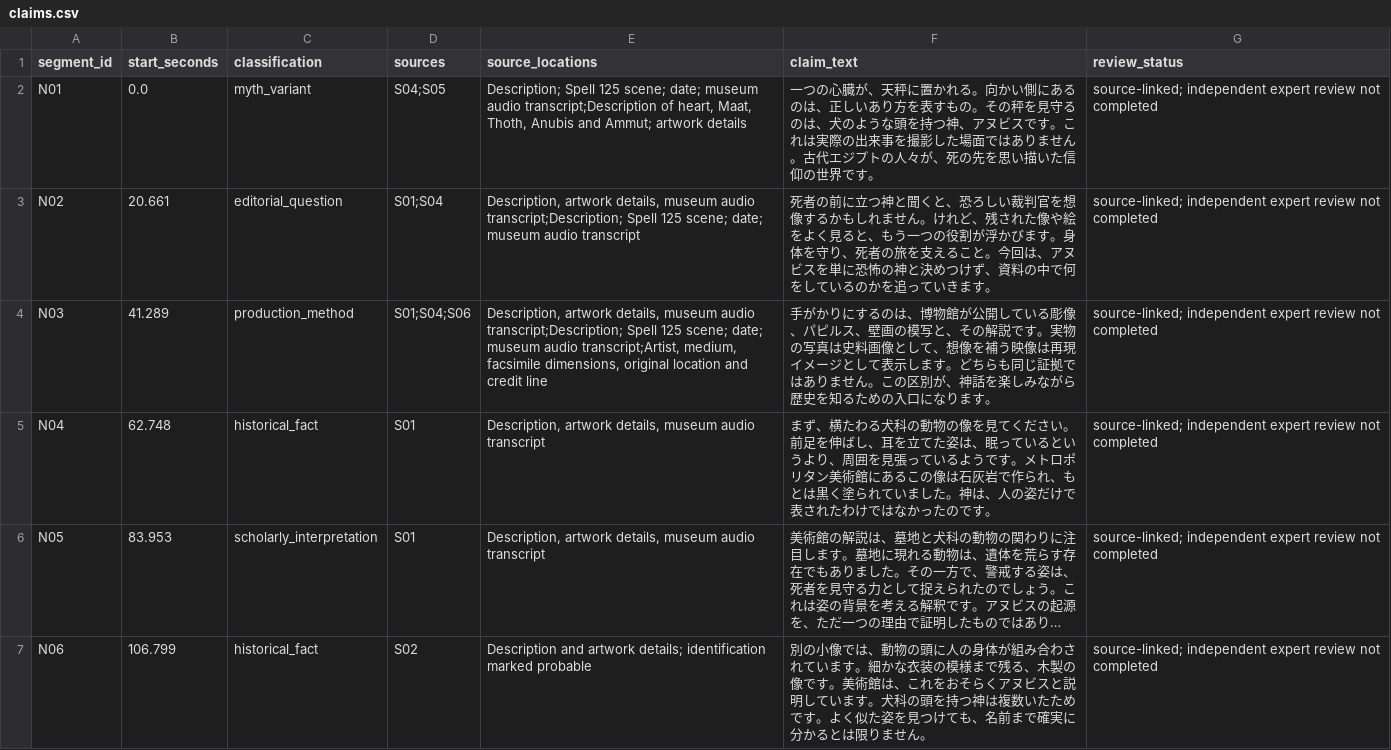
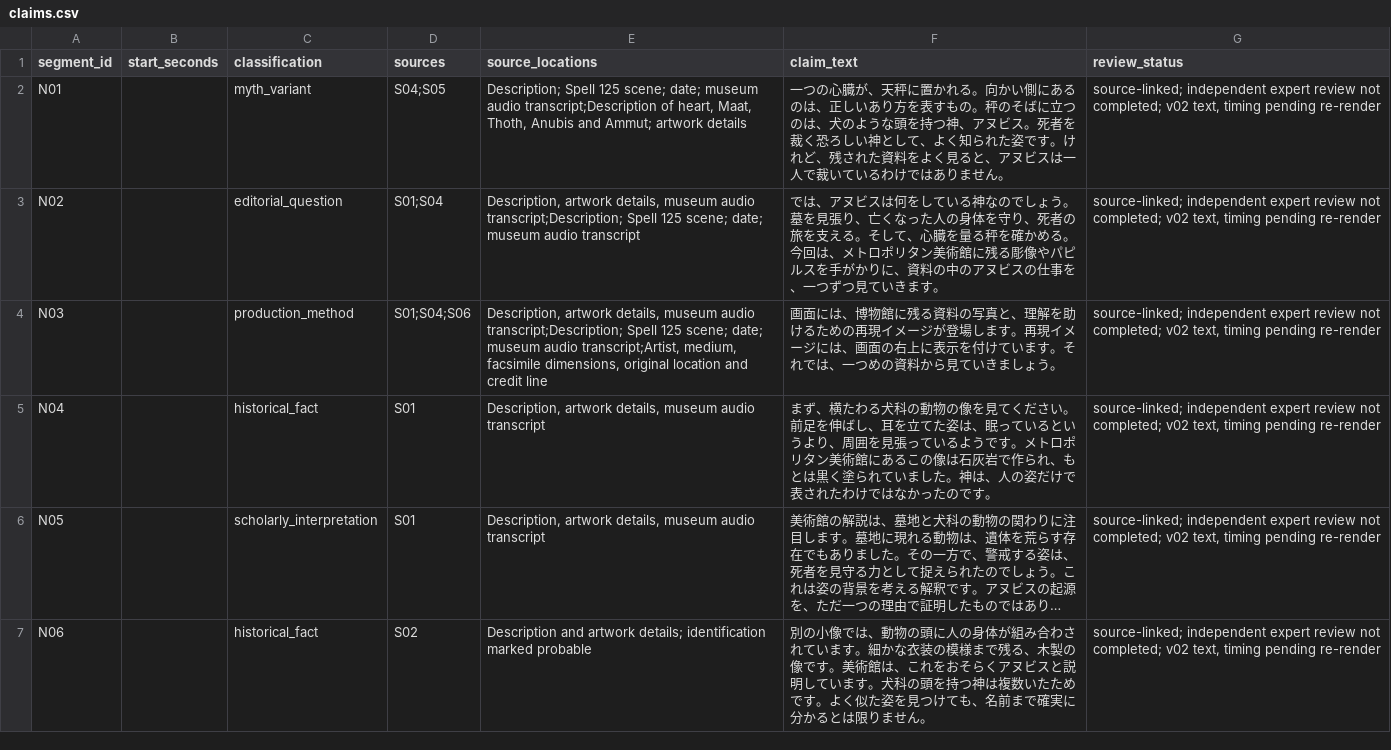
Before and after one commit to yasukawa1980/youtube, a CSV file: worlds-of-mystery/EP001_Anubis/records/claims.csv, drawn as a sheet; only a part is shown; long unchanged cells end in …; the diff covers the shown part only; the diff names each change by its address in the sheet, - before the commit and + after, or states it on an @@ line.

```diff
--- a/worlds-of-mystery/EP001_Anubis/records/claims.csv
+++ b/worlds-of-mystery/EP001_Anubis/records/claims.csv
-B2 (start_seconds): 0.0
+B2 (start_seconds): (empty)
-F2 (claim_text): …すもの。その秤を見守るのは、犬のような頭を持つ神、アヌビスです。これは実際の出来事を撮影した場面ではありません。古代エジプトの人々が、死の先を思い描いた信仰の世界です。
+F2 (claim_text): …すもの。秤のそばに立つのは、犬のような頭を持つ神、アヌビス。死者を裁く恐ろしい神として、よく知られた姿です。けれど、残された資料をよく見ると、アヌビスは一人で裁いているわけではありません。
-G2:G7 (review_status): …review not completed
+G2:G7 (review_status): …review not completed; v02 text, timing pending re-render
-B3 (start_seconds): 20.661
+B3 (start_seconds): (empty)
-F3 (claim_text): 死者の前に立つ神と聞くと、恐ろしい裁判官を想像するかもしれません。けれど、残された像や絵をよく見ると、もう一つの役割が浮かびます。身体を守り、死者の旅を支えること。今回は、アヌビスを単に恐怖の神と決めつけず、資料の中で何をしているのかを追っていきま…
+F3 (claim_text): では、アヌビスは何をしている神なのでしょう。墓を見張り、亡くなった人の身体を守り、死者の旅を支える。そして、心臓を量る秤を確かめる。今回は、メトロポリタン美術館に残る彫像やパピルスを手がかりに、資料の中のアヌビスの仕事を、一つずつ見ていきま…
-B4 (start_seconds): 41.289
+B4 (start_seconds): (empty)
-F4 (claim_text): 手がかりにするのは、博物館が公開している彫像、パピルス、壁画の模写と、その解説です。実物の写真は史料画像として、想像を補う映像は再現イメージとして表示します。どちらも同じ証拠ではありません。この区別が、神話を楽しみながら歴史を知るための入口になります。
+F4 (claim_text): 画面には、博物館に残る資料の写真と、理解を助けるための再現イメージが登場します。再現イメージには、画面の右上に表示を付けています。それでは、一つめの資料から見ていきましょう。
-B5 (start_seconds): 62.748
+B5 (start_seconds): (empty)
-B6 (start_seconds): 83.953
+B6 (start_seconds): (empty)
-B7 (start_seconds): 106.799
+B7 (start_seconds): (empty)
```
Also changed, not shown: 1 removed row and 52 edited cells elsewhere in this file, 8 other files.
